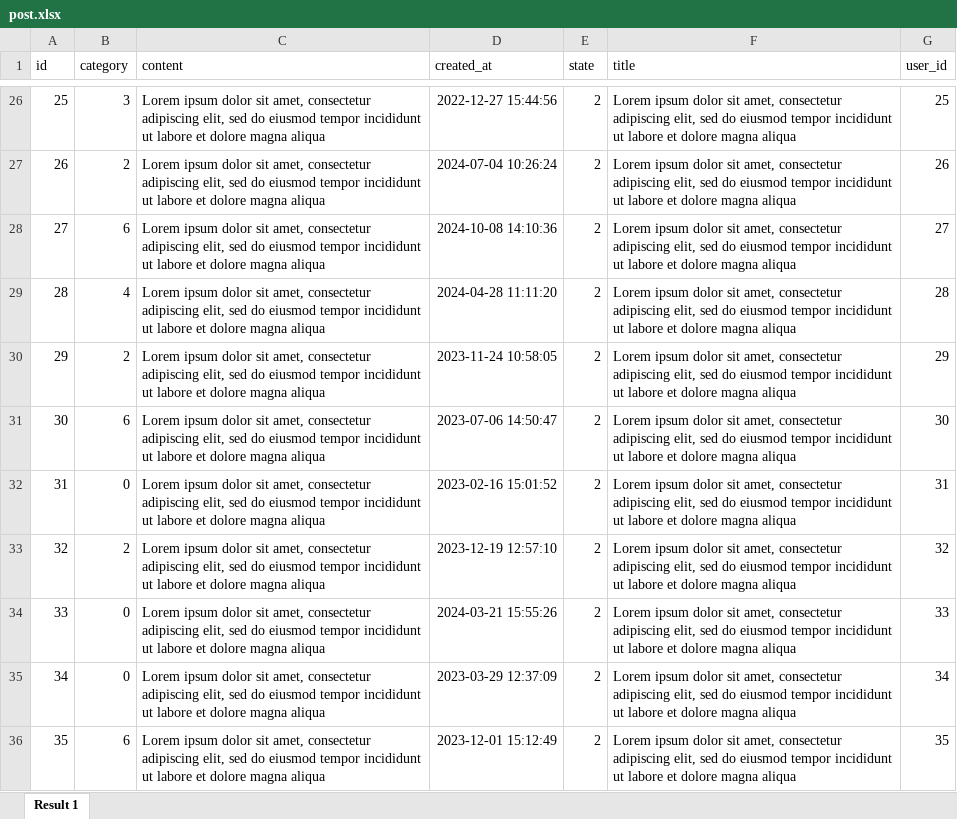
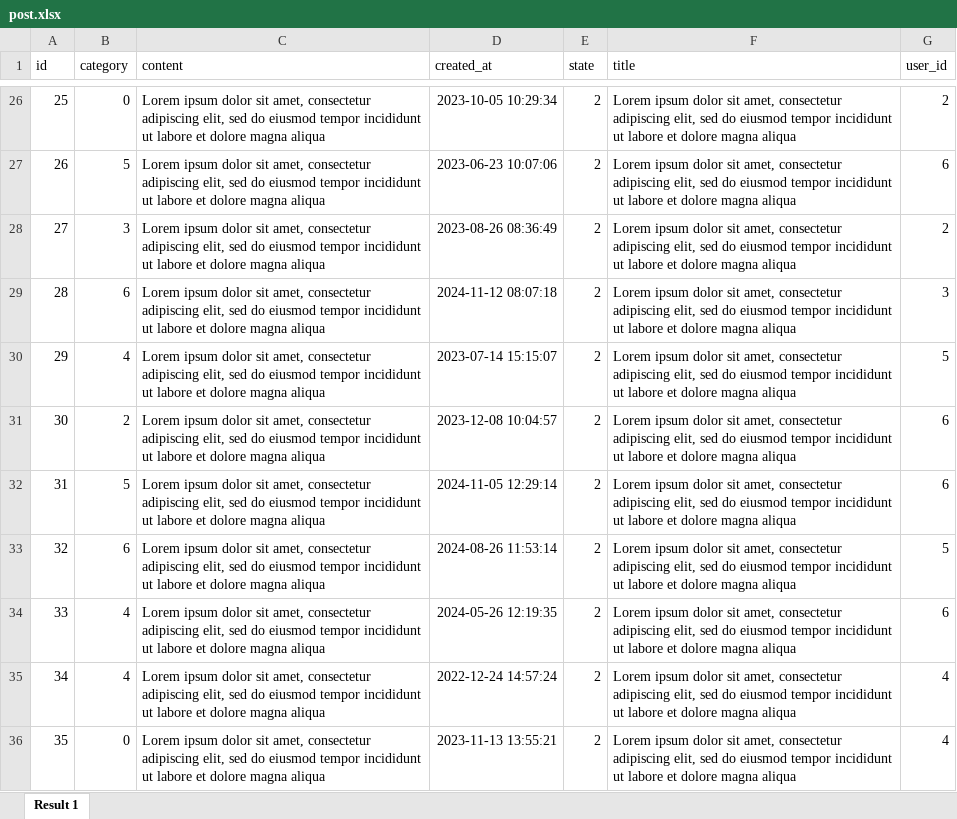
Before and after one commit to pxlit-projects/project-Su-zenGeurtsPXL-1, an Excel workbook: demo-artifacts/post.xlsx, sheet Result 1, drawn as a sheet; only a part is shown, gaps mark what is left out; values as stored, in another font and other column widths than the file's, no borders; the diff covers the shown part only; the diff names each change by its address in the sheet, - before the commit and + after, or states it on an @@ line.

```diff
--- a/demo-artifacts/post.xlsx (sheet Result 1)
+++ b/demo-artifacts/post.xlsx (sheet Result 1)
-B26 (category): 3
+B26 (category): 0
-D26 (created_at): 2022-12-27 15:44:56
+D26 (created_at): 2023-10-05 10:29:34
-G26 (user_id): 25
+G26 (user_id): 2
-B27 (category): 2
+B27 (category): 5
-D27 (created_at): 2024-07-04 10:26:24
+D27 (created_at): 2023-06-23 10:07:06
-G27 (user_id): 26
+G27 (user_id): 6
-B28 (category): 6
+B28 (category): 3
-D28 (created_at): 2024-10-08 14:10:36
+D28 (created_at): 2023-08-26 08:36:49
-G28 (user_id): 27
+G28 (user_id): 2
-B29 (category): 4
+B29 (category): 6
-D29 (created_at): 2024-04-28 11:11:20
+D29 (created_at): 2024-11-12 08:07:18
-G29 (user_id): 28
+G29 (user_id): 3
-B30 (category): 2
+B30 (category): 4
-D30 (created_at): 2023-11-24 10:58:05
+D30 (created_at): 2023-07-14 15:15:07
-G30 (user_id): 29
+G30 (user_id): 5
-B31 (category): 6
+B31 (category): 2
-D31 (created_at): 2023-07-06 14:50:47
+D31 (created_at): 2023-12-08 10:04:57
-G31 (user_id): 30
+G31 (user_id): 6
-B32 (category): 0
+B32 (category): 5
-D32 (created_at): 2023-02-16 15:01:52
+D32 (created_at): 2024-11-05 12:29:14
-G32 (user_id): 31
+G32 (user_id): 6
-B33 (category): 2
+B33 (category): 6
-D33 (created_at): 2023-12-19 12:57:10
+D33 (created_at): 2024-08-26 11:53:14
-G33 (user_id): 32
+G33 (user_id): 5
-B34:B35 (category): 0
+B34:B35 (category): 4
-D34 (created_at): 2024-03-21 15:55:26
+D34 (created_at): 2024-05-26 12:19:35
-G34 (user_id): 33
+G34 (user_id): 6
-D35 (created_at): 2023-03-29 12:37:09
+D35 (created_at): 2022-12-24 14:57:24
-G35 (user_id): 34
+G35 (user_id): 4
-B36 (category): 6
+B36 (category): 0
-D36 (created_at): 2023-12-01 15:12:49
+D36 (created_at): 2023-11-13 13:55:21
-G36 (user_id): 35
+G36 (user_id): 4
```
Also changed, not shown: 244 edited cells elsewhere in this sheet, formulas that keep their value.
